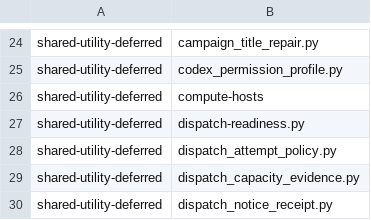
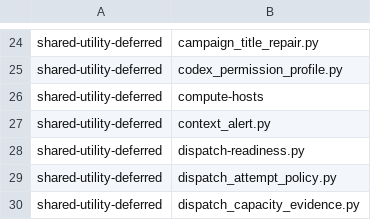
Before and after one commit to YouWanHee/hearting, a TSV file: tools/adaptation-census.tsv, drawn as a sheet; only a part is shown, gaps mark what is left out; the shorter side is filled out with more unchanged rows; the diff names each change by its address in the sheet, - before the commit and + after, or states it on an @@ line.

Commit message:
feat: warn main sessions at 500K and 700K context

```diff
--- a/tools/adaptation-census.tsv
+++ b/tools/adaptation-census.tsv
+row 27: shared-utility-deferred | context_alert.py
```
Also changed, not shown: 4 other files.
